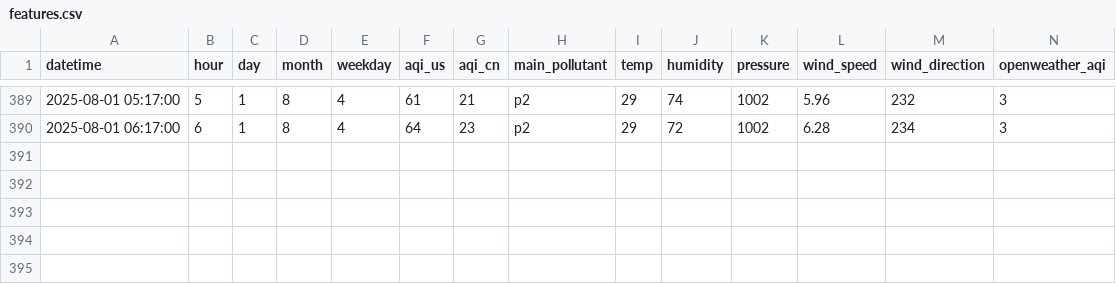
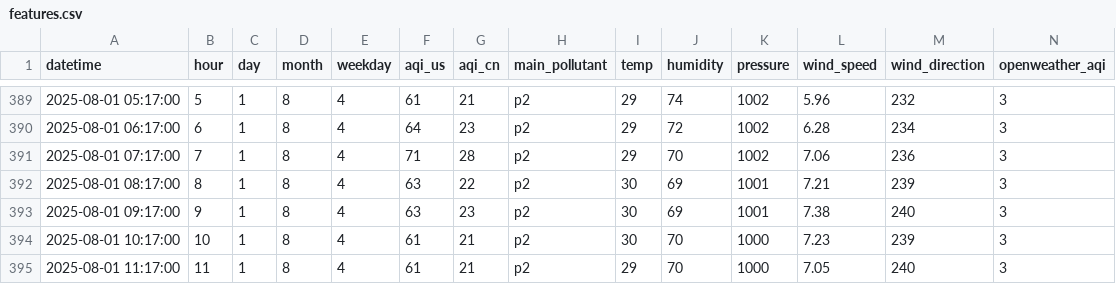
Before and after one commit to maheenrizwan11/AQI-Predictor, a CSV file: data/processed/features.csv, drawn as a sheet; only a part is shown, gaps mark what is left out; rows hold the shown columns only; the diff names each change by its address in the sheet, - before the commit and + after, or states it on an @@ line.

```diff
--- a/data/processed/features.csv
+++ b/data/processed/features.csv
+row 391: 2025-08-01 07:17:00 | 7 | 1 | 8 | 4 | 71 | 28 | p2 | 29 | 70 | 1002 | 7.06 | 236 | 3
+row 392: 2025-08-01 08:17:00 | 8 | 1 | 8 | 4 | 63 | 22 | p2 | 30 | 69 | 1001 | 7.21 | 239 | 3
+row 393: 2025-08-01 09:17:00 | 9 | 1 | 8 | 4 | 63 | 23 | p2 | 30 | 69 | 1001 | 7.38 | 240 | 3
+row 394: 2025-08-01 10:17:00 | 10 | 1 | 8 | 4 | 61 | 21 | p2 | 30 | 70 | 1000 | 7.23 | 239 | 3
+row 395: 2025-08-01 11:17:00 | 11 | 1 | 8 | 4 | 61 | 21 | p2 | 29 | 70 | 1000 | 7.05 | 240 | 3
```
Also changed, not shown: 7 other files.
